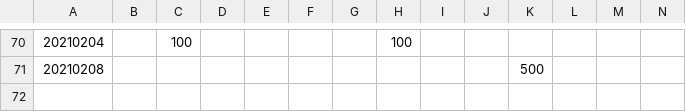
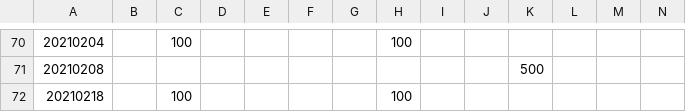
Before and after one commit to guodongggg/fund, a CSV file: file/new.csv, drawn as a sheet; only a part is shown, gaps mark what is left out; rows hold the shown columns only; the diff names each change by its address in the sheet, - before the commit and + after, or states it on an @@ line.

Commit message:
定投更新

```diff
--- a/file/new.csv
+++ b/file/new.csv
+row 72: 20210218 |  | 100 |  |  |  |  | 100
```
